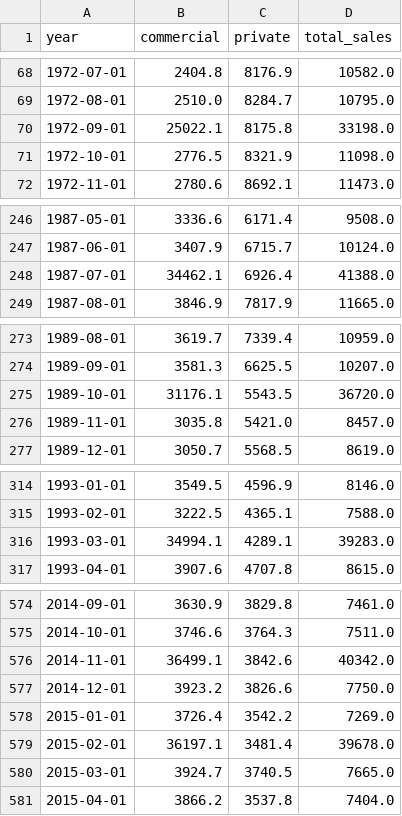
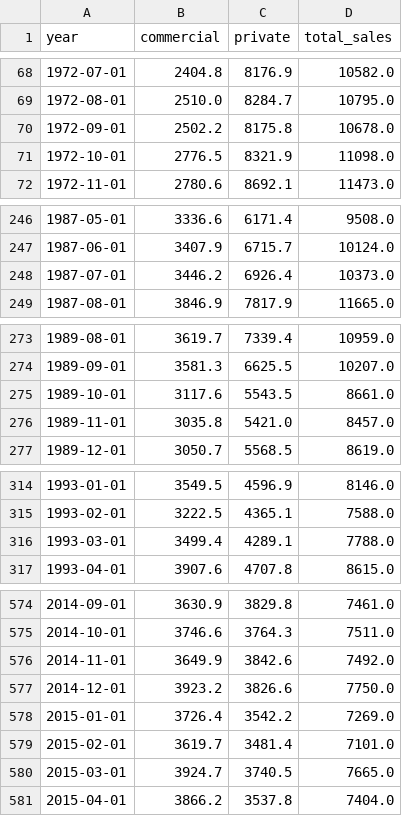
Before and after one commit to Dude-where-s-my-copper/EV_growth, a CSV file: monthly_sales.csv, drawn as a sheet; only a part is shown, gaps mark what is left out; the diff covers the shown part only.

Commit message:
updated monthly

```diff
--- a/monthly_sales.csv
+++ b/monthly_sales.csv
@@ -69,3 +69,3 @@ year,commercial,private,total_sales
 1972-08-01,2510.0,8284.7,10795.0
-1972-09-01,25022.1,8175.8,33198.0
+1972-09-01,2502.2,8175.8,10678.0
 1972-10-01,2776.5,8321.9,11098.0
@@ -247,3 +247,3 @@ year,commercial,private,total_sales
 1987-06-01,3407.9,6715.7,10124.0
-1987-07-01,34462.1,6926.4,41388.0
+1987-07-01,3446.2,6926.4,10373.0
 1987-08-01,3846.9,7817.9,11665.0
@@ -274,3 +274,3 @@ year,commercial,private,total_sales
 1989-09-01,3581.3,6625.5,10207.0
-1989-10-01,31176.1,5543.5,36720.0
+1989-10-01,3117.6,5543.5,8661.0
 1989-11-01,3035.8,5421.0,8457.0
@@ -315,3 +315,3 @@ year,commercial,private,total_sales
 1993-02-01,3222.5,4365.1,7588.0
-1993-03-01,34994.1,4289.1,39283.0
+1993-03-01,3499.4,4289.1,7788.0
 1993-04-01,3907.6,4707.8,8615.0
@@ -575,6 +575,6 @@ year,commercial,private,total_sales
 2014-10-01,3746.6,3764.3,7511.0
-2014-11-01,36499.1,3842.6,40342.0
+2014-11-01,3649.9,3842.6,7492.0
 2014-12-01,3923.2,3826.6,7750.0
 2015-01-01,3726.4,3542.2,7269.0
-2015-02-01,36197.1,3481.4,39678.0
+2015-02-01,3619.7,3481.4,7101.0
 2015-03-01,3924.7,3740.5,7665.0
```
Also changed, not shown: 10 edited cells elsewhere in this file.
